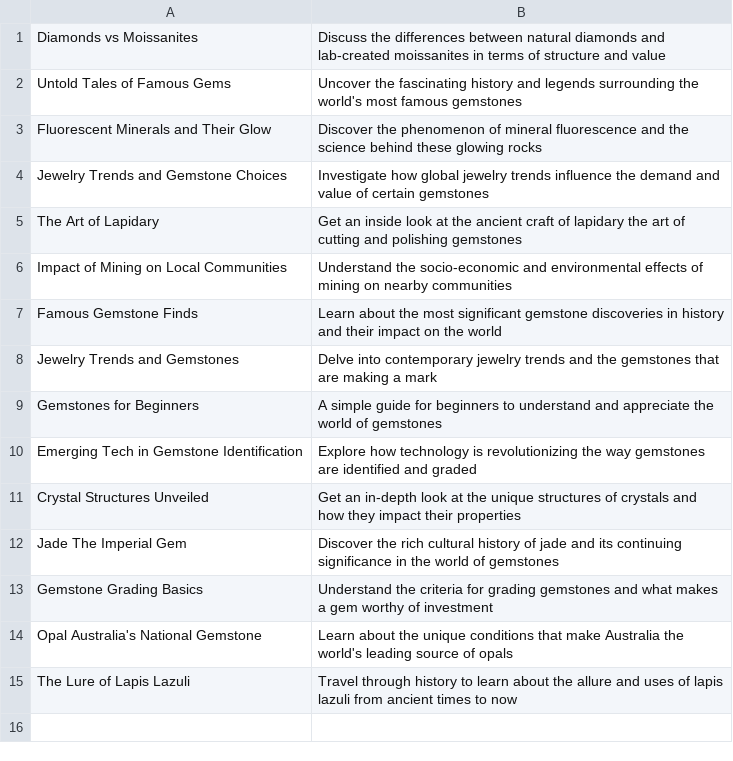
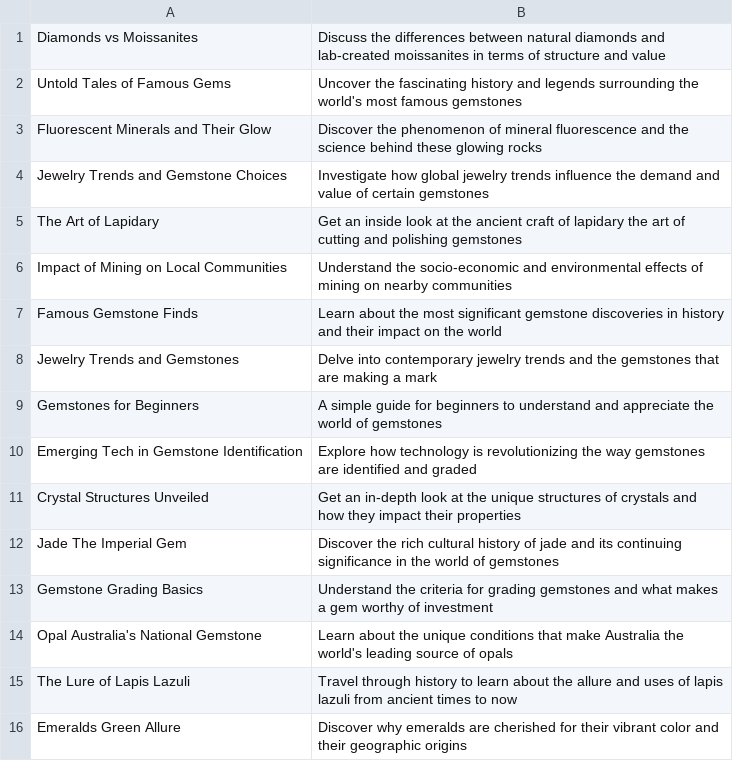
Before and after one commit to agigante80/galena_es, a CSV file: AI_content/list_of_ARCHIVED_topics.csv, drawn as a sheet.

```diff
--- a/AI_content/list_of_ARCHIVED_topics.csv
+++ b/AI_content/list_of_ARCHIVED_topics.csv
@@ -15 +15,2 @@ Opal Australia's National Gemstone,Learn about the unique conditions that make A
 The Lure of Lapis Lazuli,Travel through history to learn about the allure and uses of lapis lazuli from ancient times to now
+Emeralds Green Allure,Discover why emeralds are cherished for their vibrant color and their geographic origins
```
Also changed, not shown: 3 other files.
